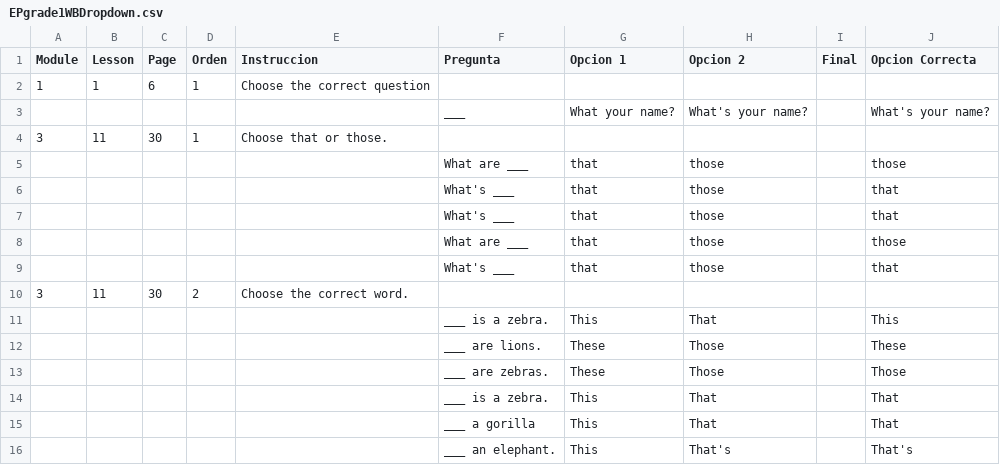
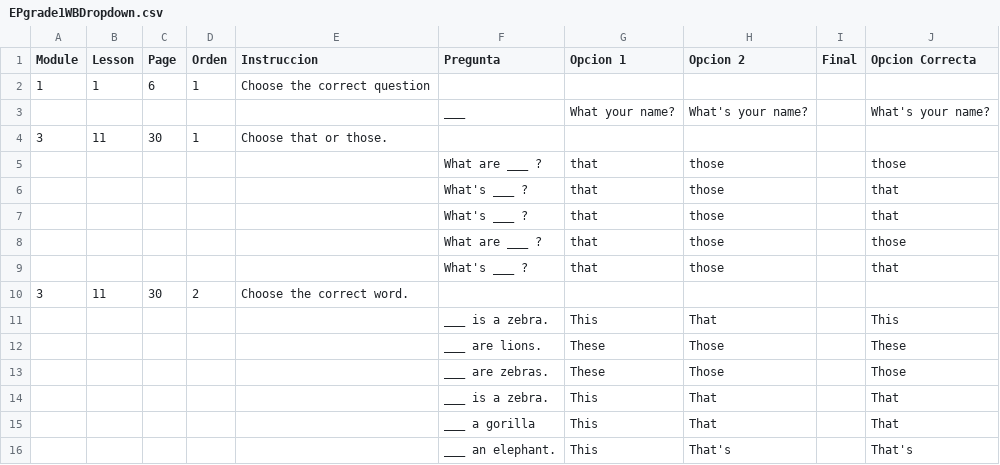
Before and after one commit to Yosolita1978/Alice_pronni, a CSV file: Excel_files/EPgrade1WBDropdown.csv, drawn as a sheet.

```diff
--- a/Excel_files/EPgrade1WBDropdown.csv
+++ b/Excel_files/EPgrade1WBDropdown.csv
@@ -4,7 +4,7 @@ Module,Lesson,Page,Orden,Instruccion,Pregunta,Opcion 1,Opcion 2,Final,Opcion Cor
 3,11,30,1,Choose that or those.,,,,,
-,,,,,What are ___ ,that,those,,those
-,,,,,What's ___,that,those,,that
-,,,,,What's ___,that,those,,that
-,,,,,What are ___ ,that,those,,those
-,,,,,What's ___ ,that,those,,that
+,,,,,What are ___ ?,that,those,,those
+,,,,,What's ___ ?,that,those,,that
+,,,,,What's ___ ?,that,those,,that
+,,,,,What are ___  ?,that,those,,those
+,,,,,What's ___ ?,that,those,,that
 3,11,30,2,Choose the correct word.,,,,,
```
Also changed, not shown: 1 other file.
